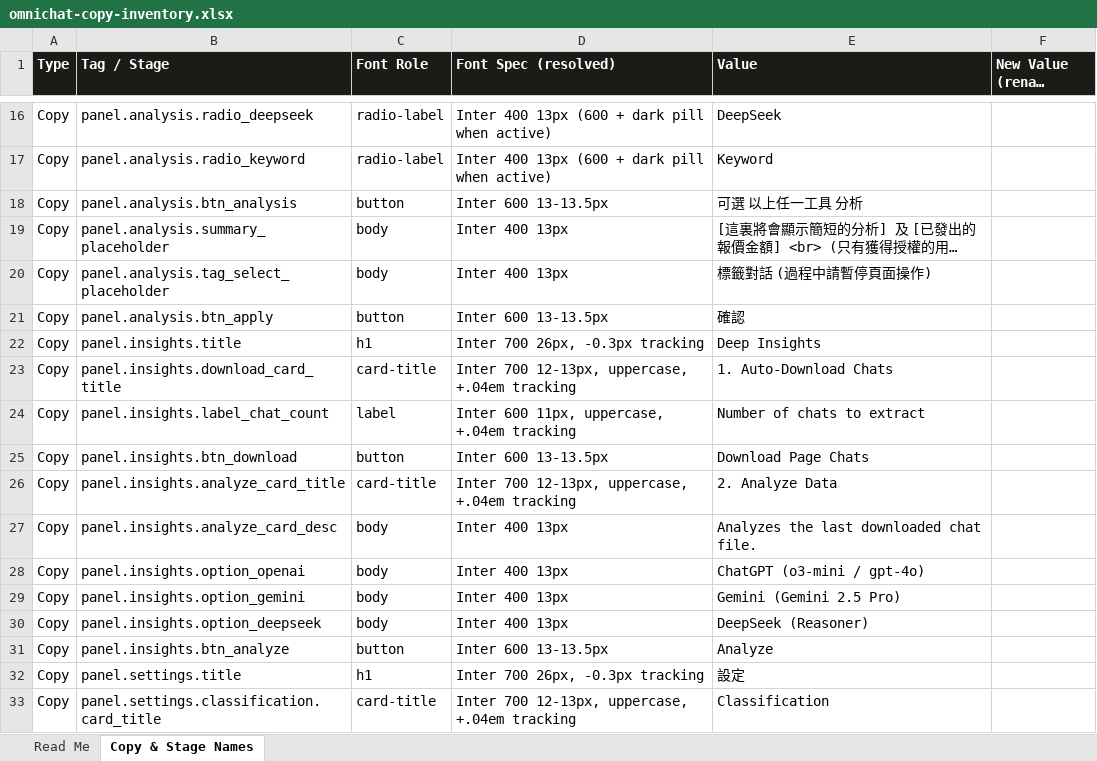
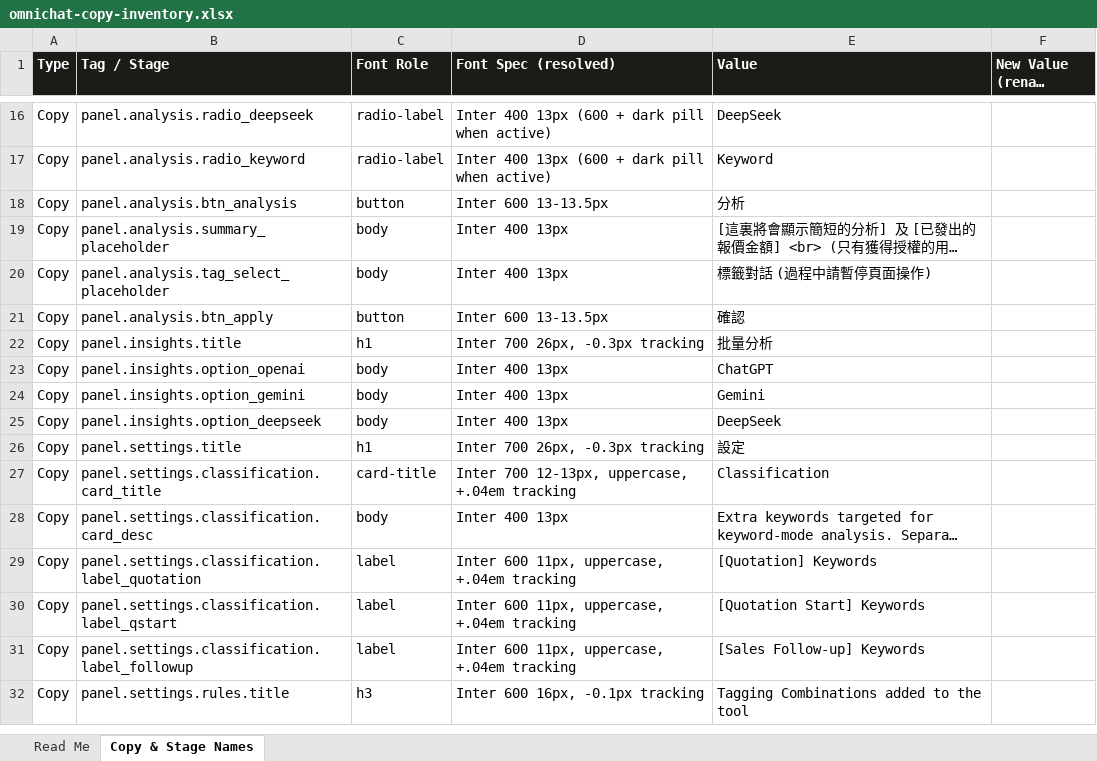
Before and after one commit to vivian-kwan/omnichat-analyzer-df, an Excel workbook: docs/omnichat-copy-inventory.xlsx, sheet Copy & Stage Names, drawn as a sheet; only a part is shown, gaps mark what is left out; the shorter side is filled out with more unchanged rows; long unchanged cells end in …; values as stored, in another font and other column widths than the file's, no borders; removed rows and columns are numbered as before the commit, all else as after; the diff covers the shown part only; the diff names each change by its address in the sheet, - before the commit and + after, or states it on an @@ line.

```diff
--- a/docs/omnichat-copy-inventory.xlsx (sheet Copy & Stage Names)
+++ b/docs/omnichat-copy-inventory.xlsx (sheet Copy & Stage Names)
-E18 (Value): 可選 以上任一工具 分析
+E18 (Value): 分析
-E22 (Value): Deep Insights
+E22 (Value): 批量分析
-row 23: Copy | panel.insights.download_card_title | card-title | Inter 700 12-13px, uppercase, +.04em tracking | 1. Auto-Download Chats
-row 24: Copy | panel.insights.label_chat_count | label | Inter 600 11px, uppercase, +.04em tracking | Number of chats to extract
-row 25: Copy | panel.insights.btn_download | button | Inter 600 13-13.5px | Download Page Chats
-row 26: Copy | panel.insights.analyze_card_title | card-title | Inter 700 12-13px, uppercase, +.04em tracking | 2. Analyze Data
-row 27: Copy | panel.insights.analyze_card_desc | body | Inter 400 13px | Analyzes the last downloaded chat file.
-E23 (Value): ChatGPT (o3-mini / gpt-4o)
+E23 (Value): ChatGPT
-E24 (Value): Gemini (Gemini 2.5 Pro)
+E24 (Value): Gemini
-E25 (Value): DeepSeek (Reasoner)
+E25 (Value): DeepSeek
-row 31: Copy | panel.insights.btn_analyze | button | Inter 600 13-13.5px | Analyze
```
Also changed, not shown: 12 added rows and cell formats elsewhere in this sheet, 7 other files.
